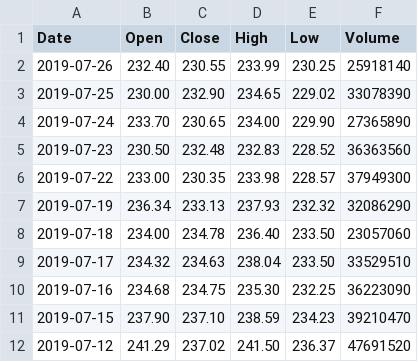
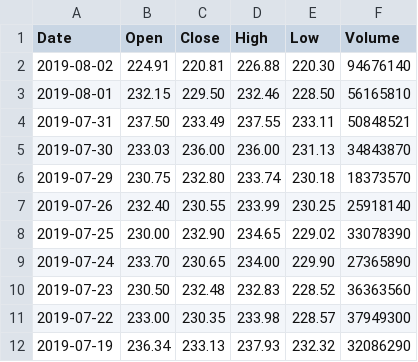
Before and after one commit to AirVan21/EasyStocks, a CSV file: static/data/worldtradingdata/SBER.ME.csv, drawn as a sheet; only a part is shown; the shorter side is filled out with more unchanged rows.

Commit message:
Update static data

```diff
--- a/static/data/worldtradingdata/SBER.ME.csv
+++ b/static/data/worldtradingdata/SBER.ME.csv
@@ -1,2 +1,7 @@
 Date,Open,Close,High,Low,Volume
+2019-08-02,224.91,220.81,226.88,220.30,94676140
+2019-08-01,232.15,229.50,232.46,228.50,56165810
+2019-07-31,237.50,233.49,237.55,233.11,50848521
+2019-07-30,233.03,236.00,236.00,231.13,34843870
+2019-07-29,230.75,232.80,233.74,230.18,18373570
 2019-07-26,232.40,230.55,233.99,230.25,25918140
```
Also changed, not shown: static/data/alphavantage/AAPL.csv, static/data/alphavantage/KO.csv, 20 other files.
